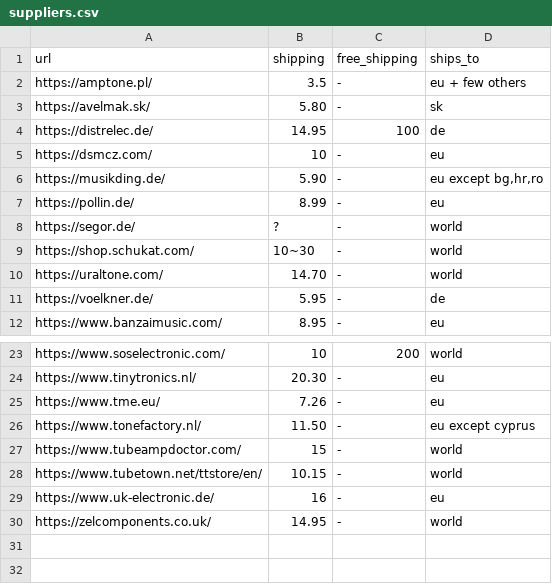
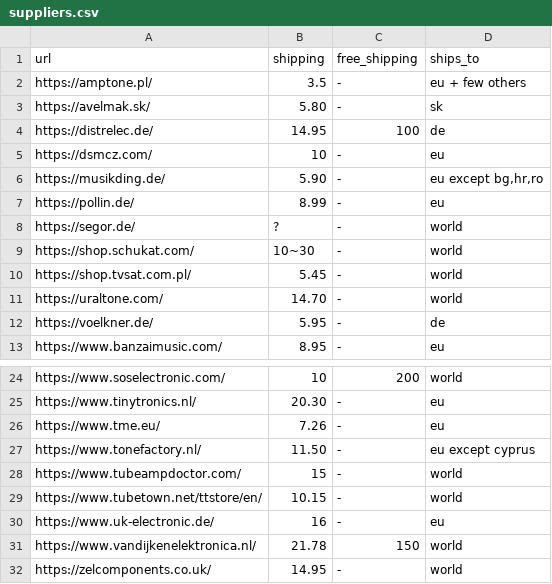
Before and after one commit to dvhx/eu-component-suppliers, a CSV file: suppliers.csv, drawn as a sheet; only a part is shown, gaps mark what is left out; the diff names each change by its address in the sheet, - before the commit and + after, or states it on an @@ line.

Commit message:
Added 2 shops

```diff
--- a/suppliers.csv
+++ b/suppliers.csv
+row 10: https://shop.tvsat.com.pl/ | 5.45 | - | world
+row 31: https://www.vandijkenelektronica.nl/ | 21.78 | 150 | world
```
